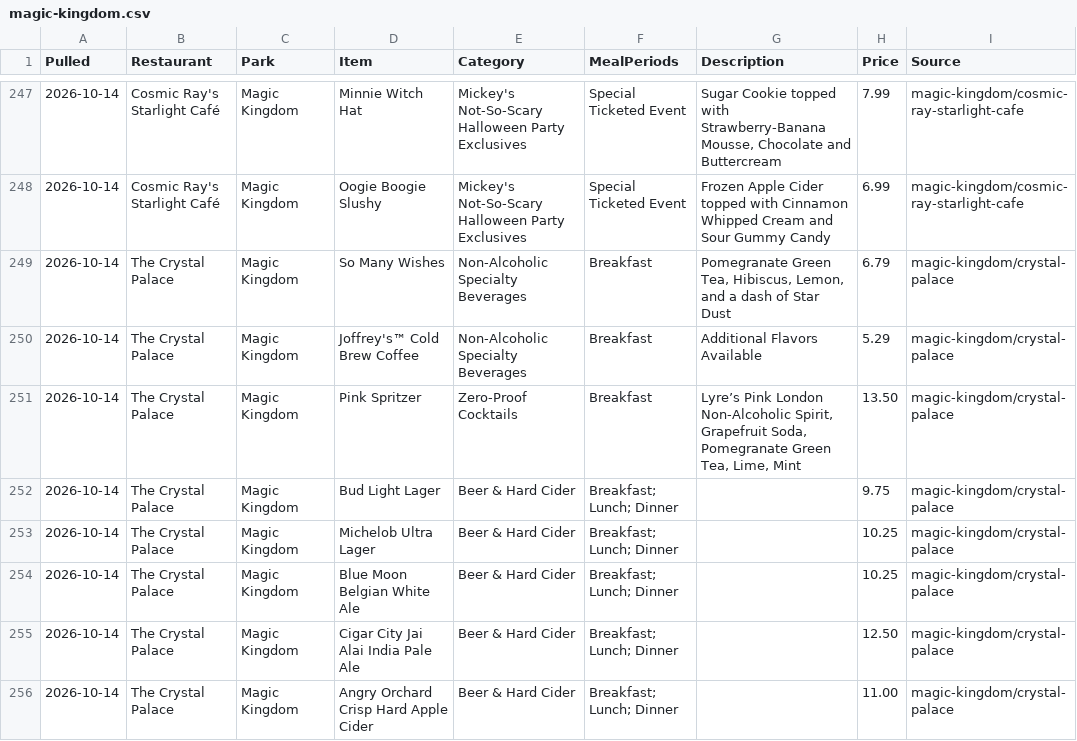
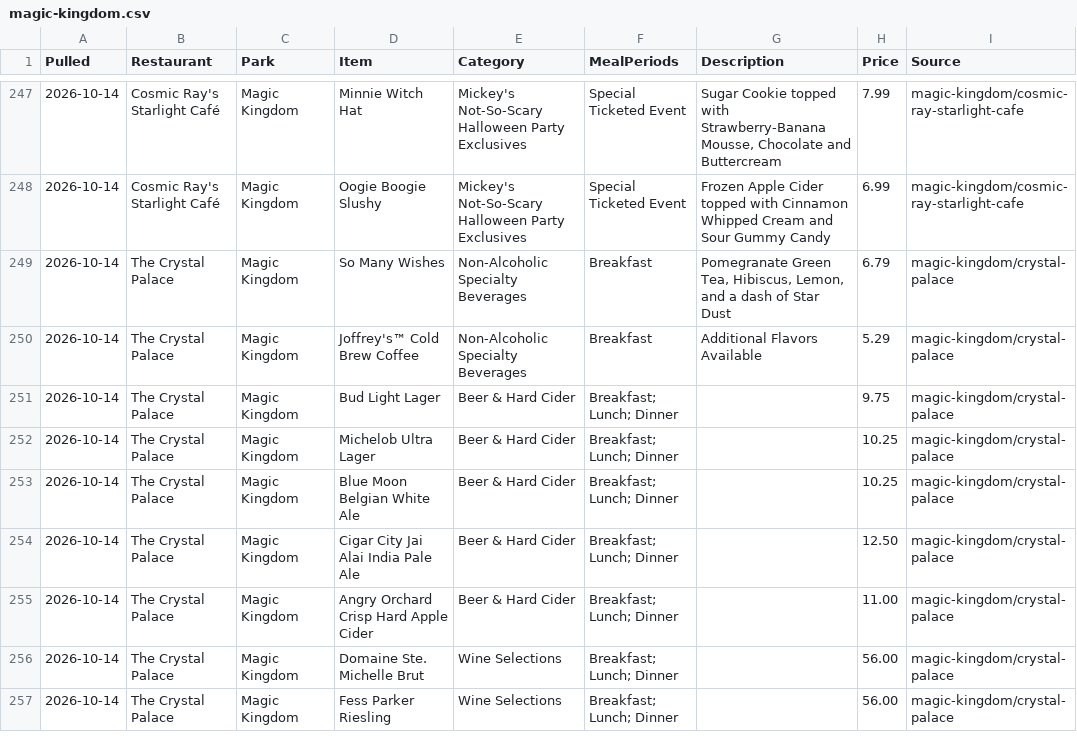
Before and after one commit to scoopdisney/wdw-menu-watch, a CSV file: data/magic-kingdom.csv, drawn as a sheet; only a part is shown, gaps mark what is left out; the shorter side is filled out with more unchanged rows; the diff names each change by its address in the sheet, - before the commit and + after, or states it on an @@ line.

```diff
--- a/data/magic-kingdom.csv
+++ b/data/magic-kingdom.csv
-row 251: 2026-10-14 | The Crystal Palace | Magic Kingdom | Pink Spritzer | Zero-Proof Cocktails | Breakfast | Lyre’s Pink London Non-Alcoholic Spirit, Grapefruit Soda, Pomegranate Green Tea, Lime, Mint | 13.50 | magic-kingdom/crystal-palace
```
Also changed, not shown: data/disney-springs.csv, data/hollywood-studios.csv, 4 other files.
